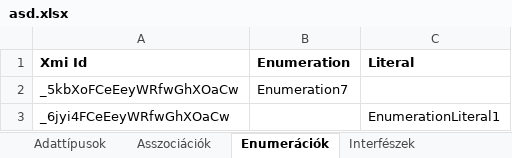
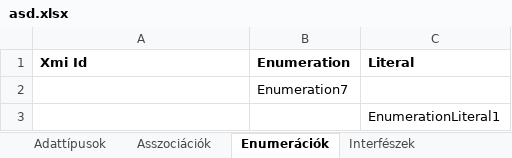
Before and after one commit to horvathT/szakdolgozat, an Excel workbook: papyrus.teszt/excel/asd.xlsx, sheet Enumerációk, drawn as a sheet; values as stored, in another font and other column widths than the file's, no borders; the diff names each change by its address in the sheet, - before the commit and + after, or states it on an @@ line.

```diff
--- a/papyrus.teszt/excel/asd.xlsx (sheet Enumerációk)
+++ b/papyrus.teszt/excel/asd.xlsx (sheet Enumerációk)
-A2 (Xmi Id): _5kbXoFCeEeyWRfwGhXOaCw
+A2 (Xmi Id): (empty)
-A3 (Xmi Id): _6jyi4FCeEeyWRfwGhXOaCw
+A3 (Xmi Id): (empty)
```
Also changed, not shown: sheet Adattípusok, sheet ChildInterface, sheet Interfészek, sheet Osztályok, sheet Asszociációk, sheet ParentInterface, 20 other files.
